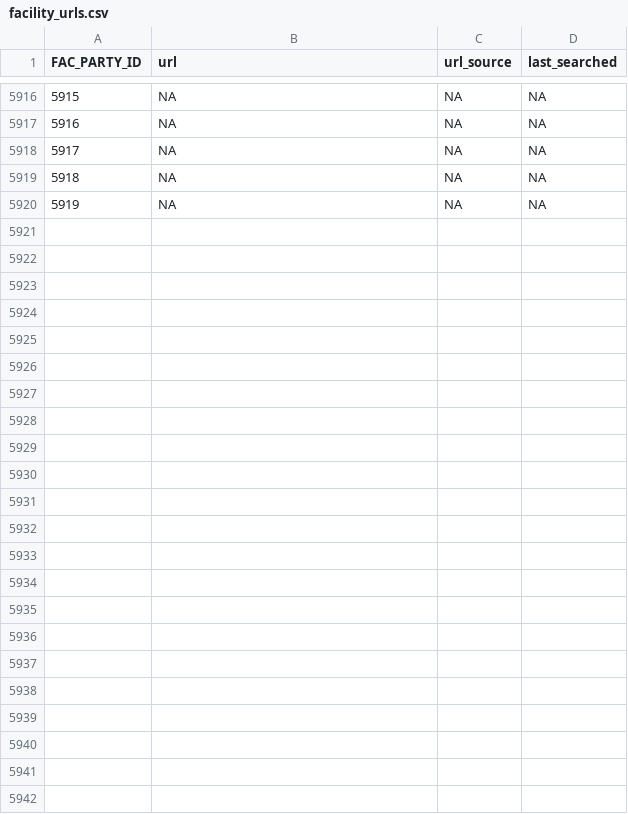
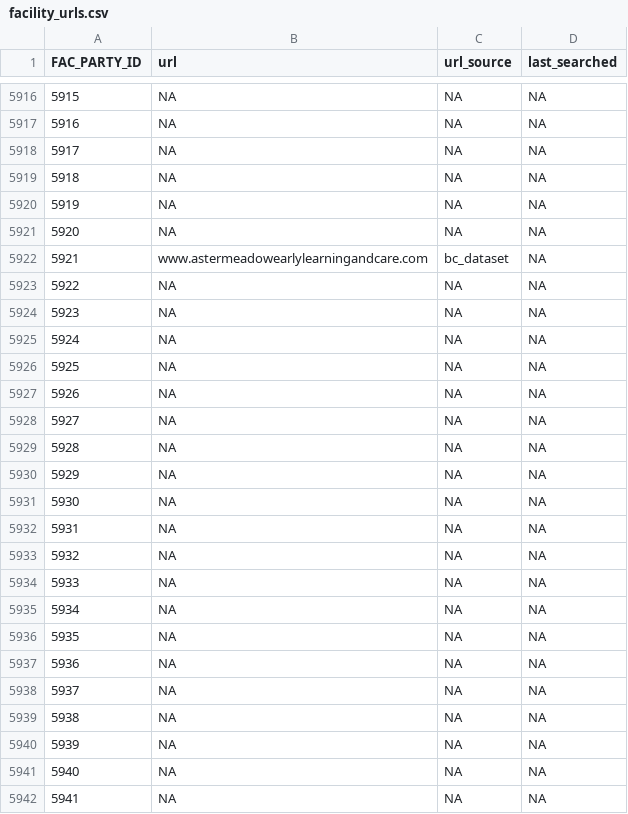
Before and after one commit to wvictor14/bcchildcarebot, a CSV file: data/facility_urls.csv, drawn as a sheet; only a part is shown, gaps mark what is left out; the diff covers the shown part only.

```diff
--- a/data/facility_urls.csv
+++ b/data/facility_urls.csv
@@ -5920 +5920,23 @@ FAC_PARTY_ID,url,url_source,last_searched
 5919,NA,NA,NA
+5920,NA,NA,NA
+5921,www.astermeadowearlylearningandcare.com,bc_dataset,NA
+5922,NA,NA,NA
+5923,NA,NA,NA
+5924,NA,NA,NA
+5925,NA,NA,NA
+5926,NA,NA,NA
+5927,NA,NA,NA
+5928,NA,NA,NA
+5929,NA,NA,NA
+5930,NA,NA,NA
+5931,NA,NA,NA
+5932,NA,NA,NA
+5933,NA,NA,NA
+5934,NA,NA,NA
+5935,NA,NA,NA
+5936,NA,NA,NA
+5937,NA,NA,NA
+5938,NA,NA,NA
+5939,NA,NA,NA
+5940,NA,NA,NA
+5941,NA,NA,NA
```
Also changed, not shown: 4 added rows elsewhere in this file.
